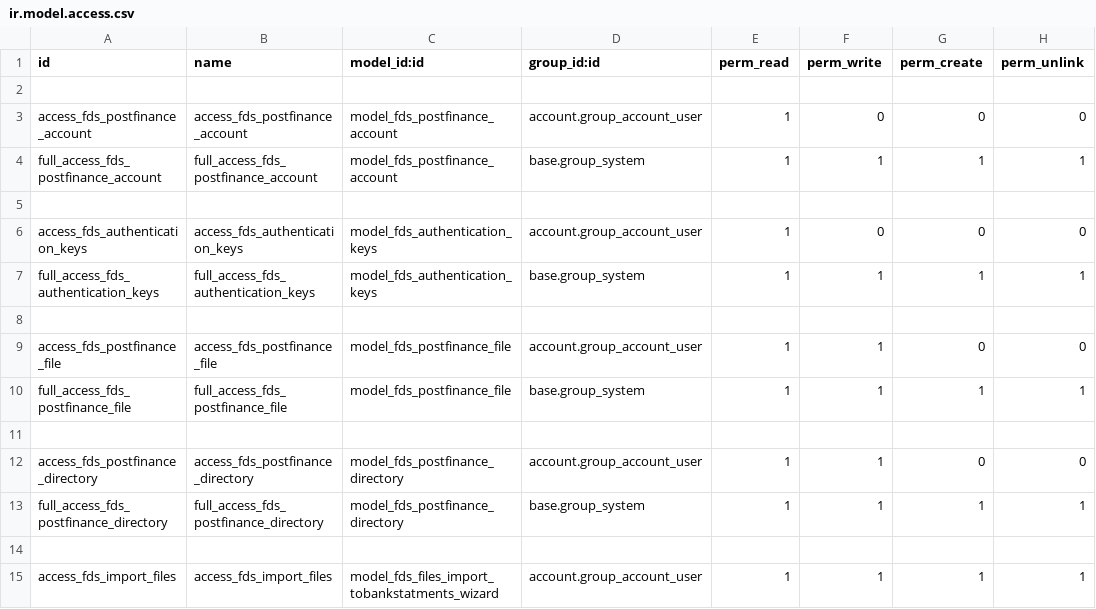
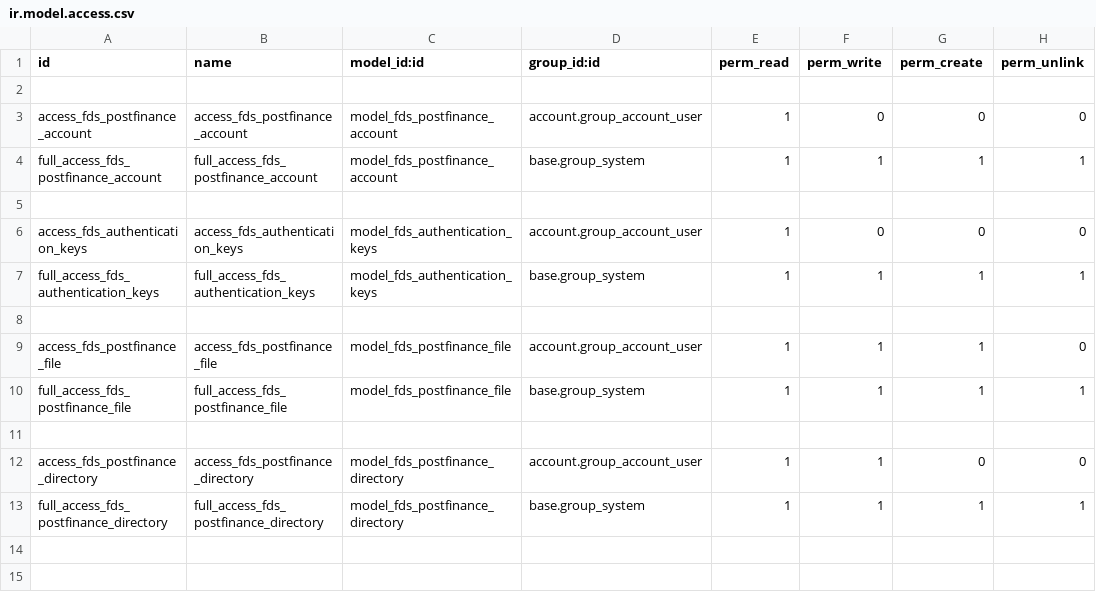
Before and after one commit to CompassionCH/l10n-switzerland, a CSV file: l10n_ch_fds_postfinance/security/ir.model.access.csv, drawn as a sheet.

Commit message:
Improve Postfinance Files Usability
- Make view more user friendly by directly showing all Downloaded Files
- Add More Menu Options to perform actions on several files at a time
- Add Option to exclude files from the download and import process
- Add Cancel state to hide some non-imported files
- Make Import FDS Wizard more accessible

- Add Wand library in travis config

- Fix security access rules

- Find related bank account when parsing Postfinance statement

- Correct some mistakes in parser
- Add date of statement
- Add account number so that the journal can be found automatically

- Parse statement dates when possible

```diff
--- a/l10n_ch_fds_postfinance/security/ir.model.access.csv
+++ b/l10n_ch_fds_postfinance/security/ir.model.access.csv
@@ -8,3 +8,3 @@ full_access_fds_authentication_keys,full_access_fds_authentication_keys,model_fd
 
-access_fds_postfinance_file,access_fds_postfinance_file,model_fds_postfinance_file,account.group_account_user,1,1,0,0
+access_fds_postfinance_file,access_fds_postfinance_file,model_fds_postfinance_file,account.group_account_user,1,1,1,0
 full_access_fds_postfinance_file,full_access_fds_postfinance_file,model_fds_postfinance_file,base.group_system,1,1,1,1
@@ -13,3 +13 @@ access_fds_postfinance_directory,access_fds_postfinance_directory,model_fds_post
 full_access_fds_postfinance_directory,full_access_fds_postfinance_directory,model_fds_postfinance_directory,base.group_system,1,1,1,1
-
-access_fds_import_files,access_fds_import_files,model_fds_files_import_tobankstatments_wizard,account.group_account_user,1,1,1,1
```
Also changed, not shown: 9 other files.
